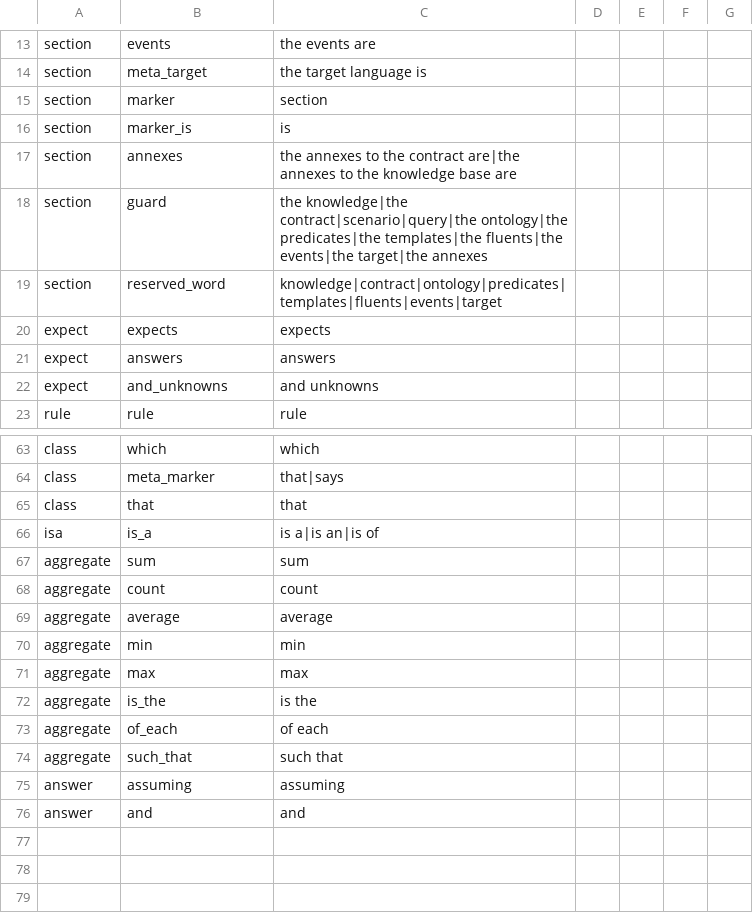
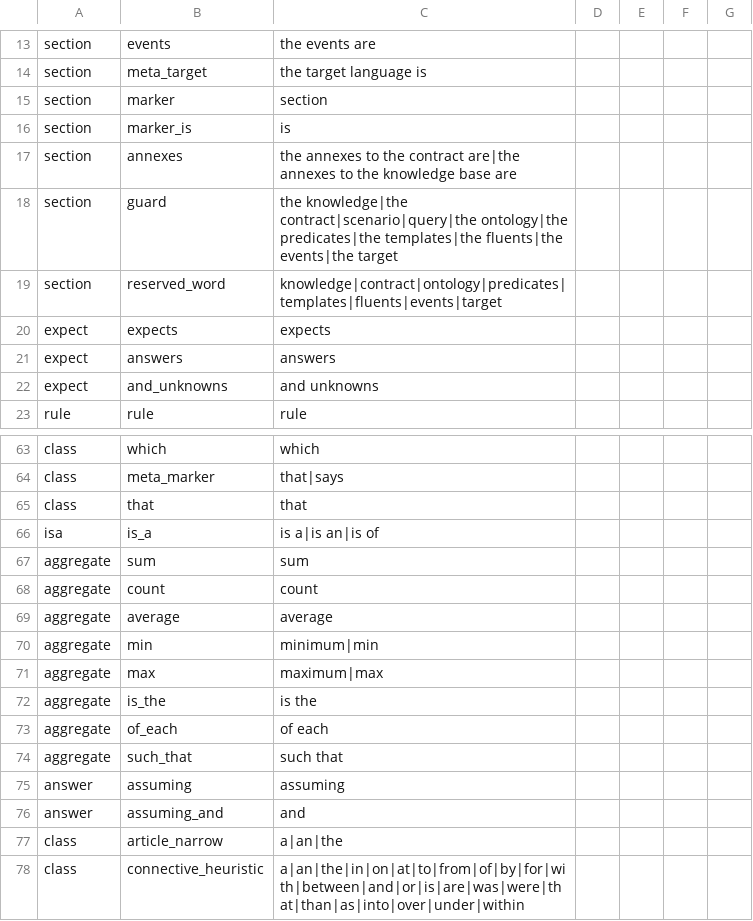
Before and after one commit to LogicalContracts/LogicalEnglish2, a CSV file: i18n/keywords.csv, drawn as a sheet; only a part is shown, gaps mark what is left out.

```diff
--- a/i18n/keywords.csv
+++ b/i18n/keywords.csv
@@ -17,3 +17,3 @@ section,marker_is,is,,,,
 section,annexes,the annexes to the contract are|the annexes to the knowledge base are,,,,
-section,guard,the knowledge|the contract|scenario|query|the ontology|the predicates|the templates|the fluents|the events|the target|the annexes,,,,
+section,guard,the knowledge|the contract|scenario|query|the ontology|the predicates|the templates|the fluents|the events|the target,,,,
 section,reserved_word,knowledge|contract|ontology|predicates|templates|fluents|events|target,,,,
@@ -69,4 +69,4 @@ aggregate,count,count,,,,
 aggregate,average,average,,,,
-aggregate,min,min,,,,
-aggregate,max,max,,,,
+aggregate,min,minimum|min,,,,
+aggregate,max,maximum|max,,,,
 aggregate,is_the,is the,,,,
@@ -75,2 +75,4 @@ aggregate,such_that,such that,,,,
 answer,assuming,assuming,,,,
-answer,and,and,,,,
+answer,assuming_and,and,,,,
+class,article_narrow,a|an|the,,,,
+class,connective_heuristic,a|an|the|in|on|at|to|from|of|by|for|with|between|and|or|is|are|was|were|that|than|as|into|over|under|within,,,,
```
Also changed, not shown: 5 other files.
